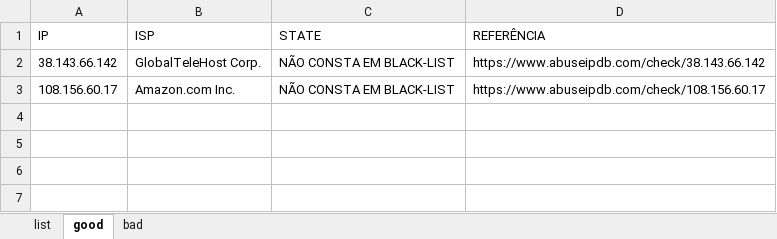
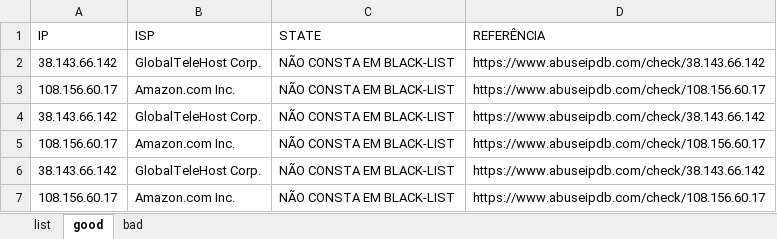
Before and after one commit to faablima/consulta-ioc, an Excel workbook: dataFile.xlsx, sheet good, drawn as a sheet; values as stored, in another font and other column widths than the file's, no borders; the diff names each change by its address in the sheet, - before the commit and + after, or states it on an @@ line.

```diff
--- a/dataFile.xlsx (sheet good)
+++ b/dataFile.xlsx (sheet good)
+row 4: 38.143.66.142 | GlobalTeleHost Corp. | NÃO CONSTA EM BLACK-LIST | https://www.abuseipdb.com/check/38.143.66.142
+row 5: 108.156.60.17 | Amazon.com Inc. | NÃO CONSTA EM BLACK-LIST | https://www.abuseipdb.com/check/108.156.60.17
+row 6: 38.143.66.142 | GlobalTeleHost Corp. | NÃO CONSTA EM BLACK-LIST | https://www.abuseipdb.com/check/38.143.66.142
+row 7: 108.156.60.17 | Amazon.com Inc. | NÃO CONSTA EM BLACK-LIST | https://www.abuseipdb.com/check/108.156.60.17
```
Also changed, not shown: sheet bad, sheet list, 5 other files.
